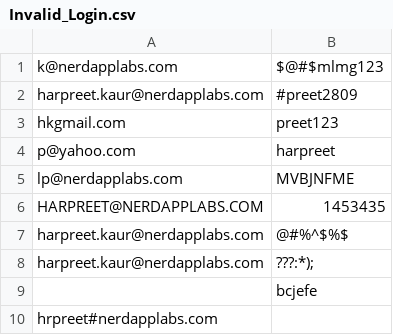
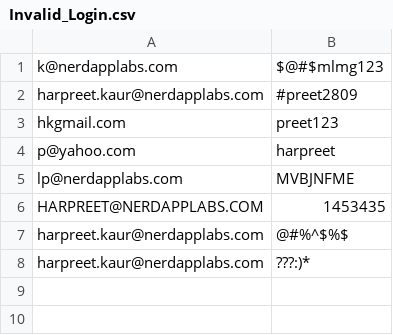
Before and after one commit to kiranpreet-nerd/assetmanagementsystem, a CSV file: datasource/Invalid_Login.csv, drawn as a sheet.

```diff
--- a/datasource/Invalid_Login.csv
+++ b/datasource/Invalid_Login.csv
@@ -7,4 +7,2 @@ HARPREET@NERDAPPLABS.COM,1453435
 harpreet.kaur@nerdapplabs.com,@#%^$%$
-harpreet.kaur@nerdapplabs.com,???:*);
-             ,bcjefe
- hrpreet#nerdapplabs.com,
+harpreet.kaur@nerdapplabs.com,???:)*
```
Also changed, not shown: 12 other files.
